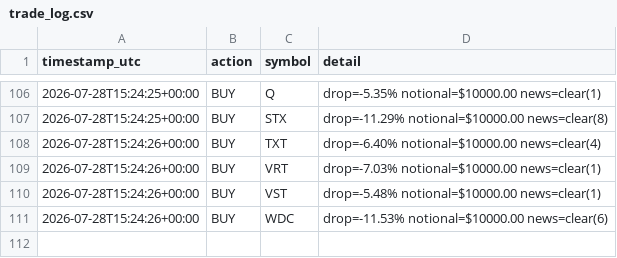
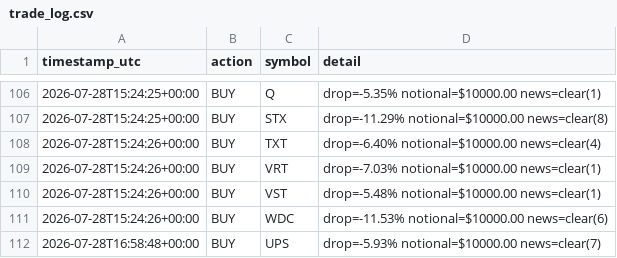
Before and after one commit to titomotta3/dip-recover-trading-bot, a CSV file: trade_log.csv, drawn as a sheet; only a part is shown, gaps mark what is left out; the diff names each change by its address in the sheet, - before the commit and + after, or states it on an @@ line.

```diff
--- a/trade_log.csv
+++ b/trade_log.csv
+row 112: 2026-07-28T16:58:48+00:00 | BUY | UPS | drop=-5.93% notional=$10000.00 news=clear(7)
```
Also changed, not shown: equity_history.csv, spy_benchmark.csv, 3 other files.
